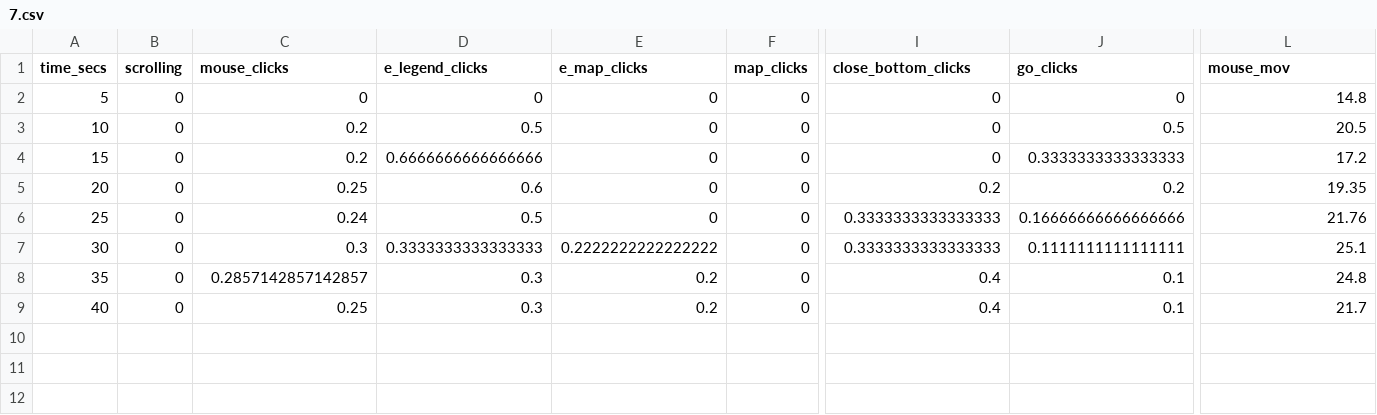
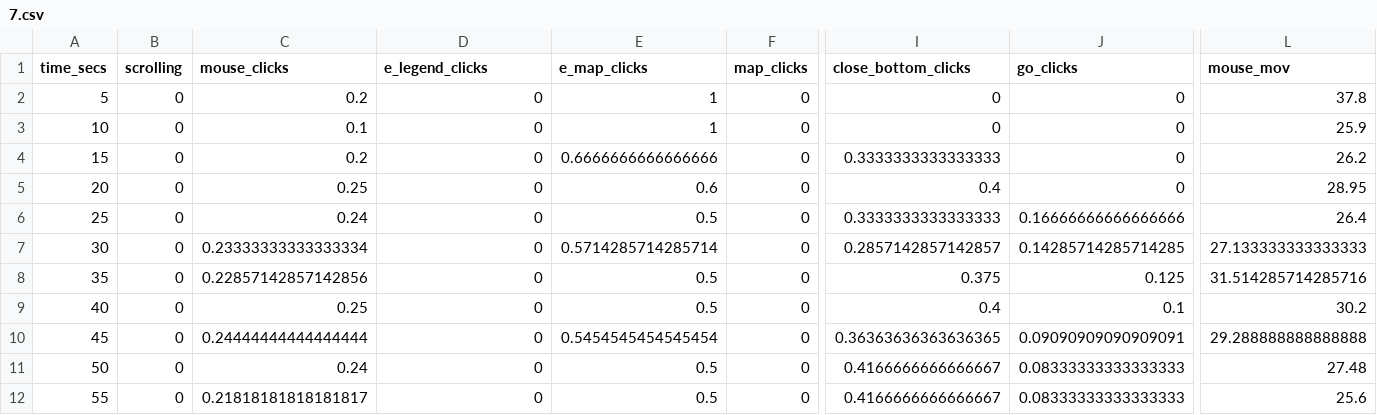
Before and after one commit to Whyvern99/Server_auth, a CSV file: behavior/1/7.csv, drawn as a sheet; only a part is shown, gaps mark what is left out; rows hold the shown columns only; the diff names each change by its address in the sheet, - before the commit and + after, or states it on an @@ line.

```diff
--- a/behavior/1/7.csv
+++ b/behavior/1/7.csv
-C2 (mouse_clicks): 0
+C2 (mouse_clicks): 0.2
-E2:E3 (e_map_clicks): 0
+E2:E3 (e_map_clicks): 1
-L2 (mouse_mov): 14.8
+L2 (mouse_mov): 37.8
-C3 (mouse_clicks): 0.2
+C3 (mouse_clicks): 0.1
-D3 (e_legend_clicks): 0.5
+D3 (e_legend_clicks): 0
-J3 (go_clicks): 0.5
+J3 (go_clicks): 0
-L3 (mouse_mov): 20.5
+L3 (mouse_mov): 25.9
-D4 (e_legend_clicks): 0.6666666666666666
+D4 (e_legend_clicks): 0
-E4 (e_map_clicks): 0
+E4 (e_map_clicks): 0.6666666666666666
-I4 (close_bottom_clicks): 0
+I4 (close_bottom_clicks): 0.3333333333333333
-J4 (go_clicks): 0.3333333333333333
+J4 (go_clicks): 0
-L4 (mouse_mov): 17.2
+L4 (mouse_mov): 26.2
-D5 (e_legend_clicks): 0.6
+D5 (e_legend_clicks): 0
-E5 (e_map_clicks): 0
+E5 (e_map_clicks): 0.6
-I5 (close_bottom_clicks): 0.2
+I5 (close_bottom_clicks): 0.4
-J5 (go_clicks): 0.2
+J5 (go_clicks): 0
-L5 (mouse_mov): 19.35
+L5 (mouse_mov): 28.95
-D6 (e_legend_clicks): 0.5
+D6 (e_legend_clicks): 0
-E6 (e_map_clicks): 0
+E6 (e_map_clicks): 0.5
-L6 (mouse_mov): 21.76
+L6 (mouse_mov): 26.4
-C7 (mouse_clicks): 0.3
+C7 (mouse_clicks): 0.23333333333333334
-D7 (e_legend_clicks): 0.3333333333333333
+D7 (e_legend_clicks): 0
-E7 (e_map_clicks): 0.2222222222222222
+E7 (e_map_clicks): 0.5714285714285714
-I7 (close_bottom_clicks): 0.3333333333333333
+I7 (close_bottom_clicks): 0.2857142857142857
-J7 (go_clicks): 0.1111111111111111
+J7 (go_clicks): 0.14285714285714285
-L7 (mouse_mov): 25.1
+L7 (mouse_mov): 27.133333333333333
-C8 (mouse_clicks): 0.2857142857142857
+C8 (mouse_clicks): 0.22857142857142856
-D8:D9 (e_legend_clicks): 0.3
+D8:D9 (e_legend_clicks): 0
-E8:E9 (e_map_clicks): 0.2
+E8:E9 (e_map_clicks): 0.5
-I8 (close_bottom_clicks): 0.4
+I8 (close_bottom_clicks): 0.375
-J8 (go_clicks): 0.1
+J8 (go_clicks): 0.125
-L8 (mouse_mov): 24.8
+L8 (mouse_mov): 31.514285714285716
-L9 (mouse_mov): 21.7
+L9 (mouse_mov): 30.2
+row 10: 45 | 0 | 0.24444444444444444 | 0 | 0.5454545454545454 | 0 | 0.36363636363636365 | 0.09090909090909091 | 29.288888888888888
+row 11: 50 | 0 | 0.24 | 0 | 0.5 | 0 | 0.4166666666666667 | 0.08333333333333333 | 27.48
+row 12: 55 | 0 | 0.21818181818181817 | 0 | 0.5 | 0 | 0.4166666666666667 | 0.08333333333333333 | 25.6
```
Also changed, not shown: behavior/1/0.csv, behavior/1/1.csv, 64 other files.
